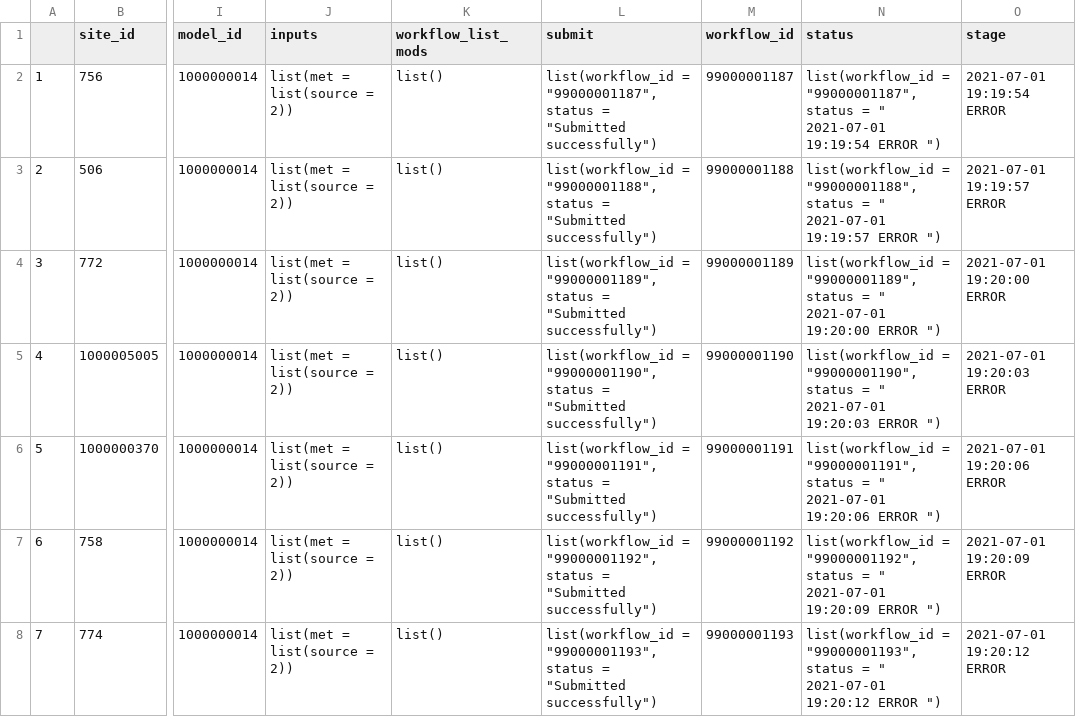
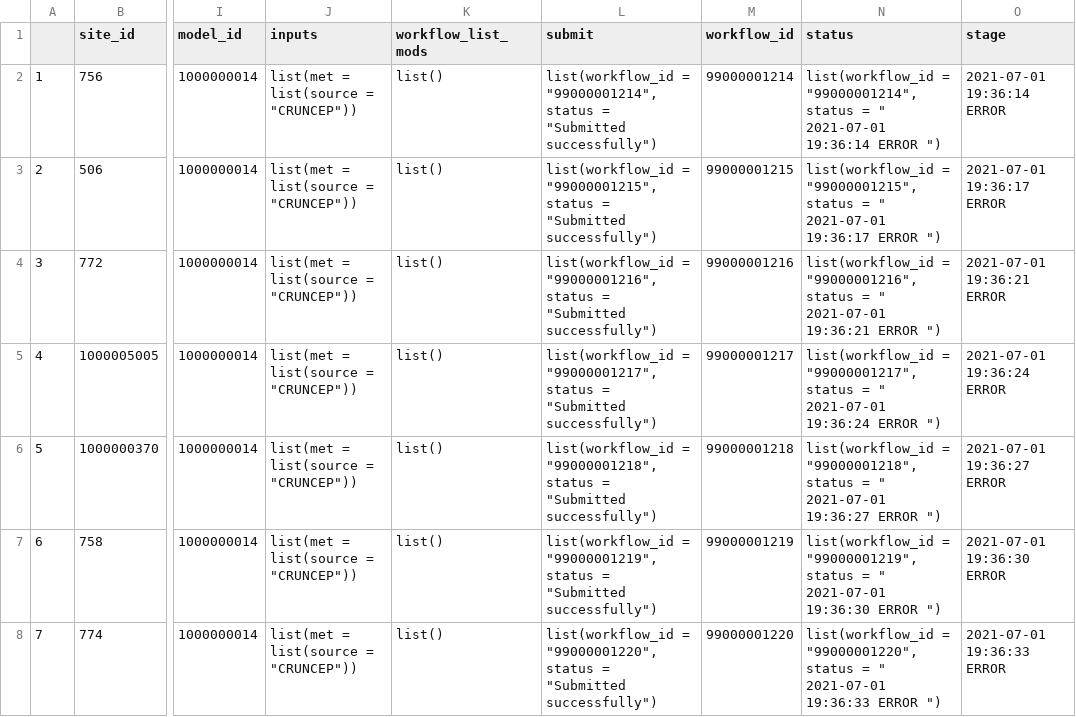
Before and after one commit to PecanProject/pecan-status-board, a CSV file: inst/test_results.csv, drawn as a sheet; only a part is shown, gaps mark what is left out; the diff covers the shown part only; the diff names each change by its address in the sheet, - before the commit and + after, or states it on an @@ line.

Commit message:
Update Result

```diff
--- a/inst/test_results.csv
+++ b/inst/test_results.csv
-J2:J8 (inputs): list(met = list(source = 2))
+J2:J8 (inputs): list(met = list(source = "CRUNCEP"))
-L2 (submit): list(workflow_id = "99000001187", status =…
+L2 (submit): list(workflow_id = "99000001214", status =…
-M2 (workflow_id): 99000001187
+M2 (workflow_id): 99000001214
-N2 (status): list(workflow_id = "99000001187", status = " 2021-07-01 19:19:54 ERROR ")
+N2 (status): list(workflow_id = "99000001214", status = " 2021-07-01 19:36:14 ERROR ")
-O2 (stage): 2021-07-01 19:19:54 ERROR
+O2 (stage): 2021-07-01 19:36:14 ERROR
-L3 (submit): list(workflow_id = "99000001188", status =…
+L3 (submit): list(workflow_id = "99000001215", status =…
-M3 (workflow_id): 99000001188
+M3 (workflow_id): 99000001215
-N3 (status): list(workflow_id = "99000001188", status = " 2021-07-01 19:19:57 ERROR ")
+N3 (status): list(workflow_id = "99000001215", status = " 2021-07-01 19:36:17 ERROR ")
-O3 (stage): 2021-07-01 19:19:57 ERROR
+O3 (stage): 2021-07-01 19:36:17 ERROR
-L4 (submit): list(workflow_id = "99000001189", status =…
+L4 (submit): list(workflow_id = "99000001216", status =…
-M4 (workflow_id): 99000001189
+M4 (workflow_id): 99000001216
-N4 (status): list(workflow_id = "99000001189", status = " 2021-07-01 19:20:00 ERROR ")
+N4 (status): list(workflow_id = "99000001216", status = " 2021-07-01 19:36:21 ERROR ")
-O4 (stage): 2021-07-01 19:20:00 ERROR
+O4 (stage): 2021-07-01 19:36:21 ERROR
-L5 (submit): list(workflow_id = "99000001190", status =…
+L5 (submit): list(workflow_id = "99000001217", status =…
-M5 (workflow_id): 99000001190
+M5 (workflow_id): 99000001217
-N5 (status): list(workflow_id = "99000001190", status = " 2021-07-01 19:20:03 ERROR ")
+N5 (status): list(workflow_id = "99000001217", status = " 2021-07-01 19:36:24 ERROR ")
-O5 (stage): 2021-07-01 19:20:03 ERROR
+O5 (stage): 2021-07-01 19:36:24 ERROR
-L6 (submit): list(workflow_id = "99000001191", status =…
+L6 (submit): list(workflow_id = "99000001218", status =…
-M6 (workflow_id): 99000001191
+M6 (workflow_id): 99000001218
-N6 (status): list(workflow_id = "99000001191", status = " 2021-07-01 19:20:06 ERROR ")
+N6 (status): list(workflow_id = "99000001218", status = " 2021-07-01 19:36:27 ERROR ")
-O6 (stage): 2021-07-01 19:20:06 ERROR
+O6 (stage): 2021-07-01 19:36:27 ERROR
-L7 (submit): list(workflow_id = "99000001192", status =…
+L7 (submit): list(workflow_id = "99000001219", status =…
-M7 (workflow_id): 99000001192
+M7 (workflow_id): 99000001219
-N7 (status): list(workflow_id = "99000001192", status = " 2021-07-01 19:20:09 ERROR ")
+N7 (status): list(workflow_id = "99000001219", status = " 2021-07-01 19:36:30 ERROR ")
-O7 (stage): 2021-07-01 19:20:09 ERROR
+O7 (stage): 2021-07-01 19:36:30 ERROR
-L8 (submit): list(workflow_id = "99000001193", status =…
+L8 (submit): list(workflow_id = "99000001220", status =…
-M8 (workflow_id): 99000001193
+M8 (workflow_id): 99000001220
-N8 (status): list(workflow_id = "99000001193", status = " 2021-07-01 19:20:12 ERROR ")
+N8 (status): list(workflow_id = "99000001220", status = " 2021-07-01 19:36:33 ERROR ")
-O8 (stage): 2021-07-01 19:20:12 ERROR
+O8 (stage): 2021-07-01 19:36:33 ERROR
```
Also changed, not shown: 100 edited cells elsewhere in this file.
